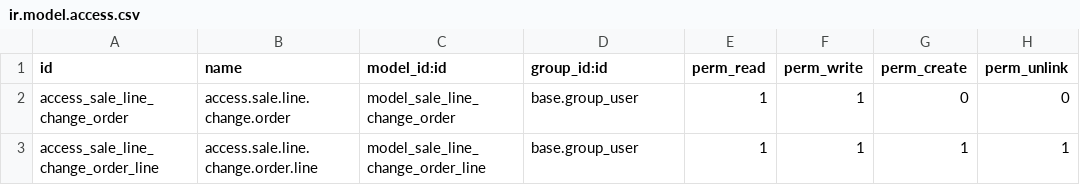
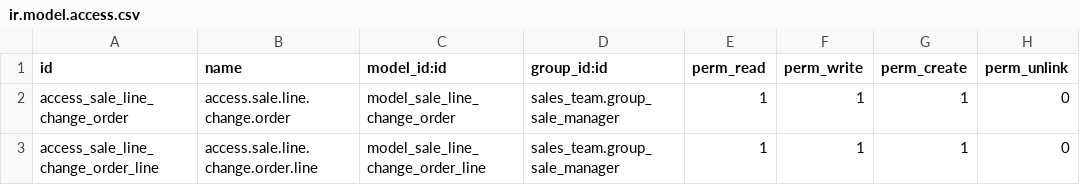
Before and after one commit to hibou-io/hibou-odoo-suite, a CSV file: sale_line_change/security/ir.model.access.csv, drawn as a sheet.

Commit message:
[FIX] sale_line_change: removed unused data file, fixed access rules
H1097

```diff
--- a/sale_line_change/security/ir.model.access.csv
+++ b/sale_line_change/security/ir.model.access.csv
@@ -1,3 +1,3 @@
 "id","name","model_id:id","group_id:id","perm_read","perm_write","perm_create","perm_unlink"
-"access_sale_line_change_order","access.sale.line.change.order","model_sale_line_change_order","base.group_user",1,1,0,0
-"access_sale_line_change_order_line","access.sale.line.change.order.line","model_sale_line_change_order_line","base.group_user",1,1,1,1
+"access_sale_line_change_order","access.sale.line.change.order","model_sale_line_change_order","sales_team.group_sale_manager",1,1,1,0
+"access_sale_line_change_order_line","access.sale.line.change.order.line","model_sale_line_change_order_line","sales_team.group_sale_manager",1,1,1,0
```
Also changed, not shown: 2 other files.
